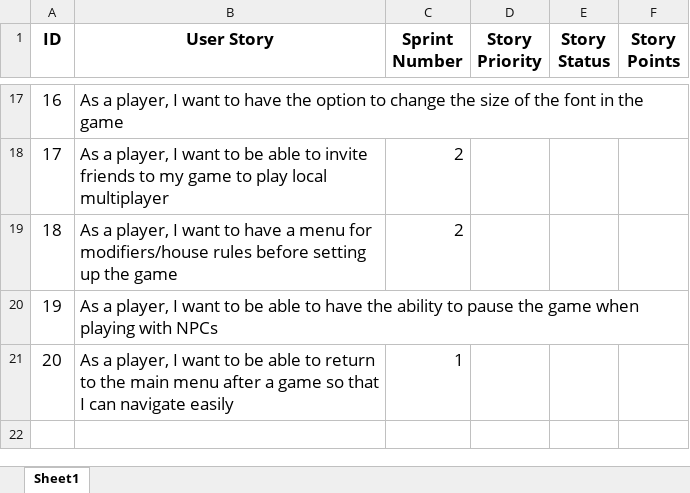
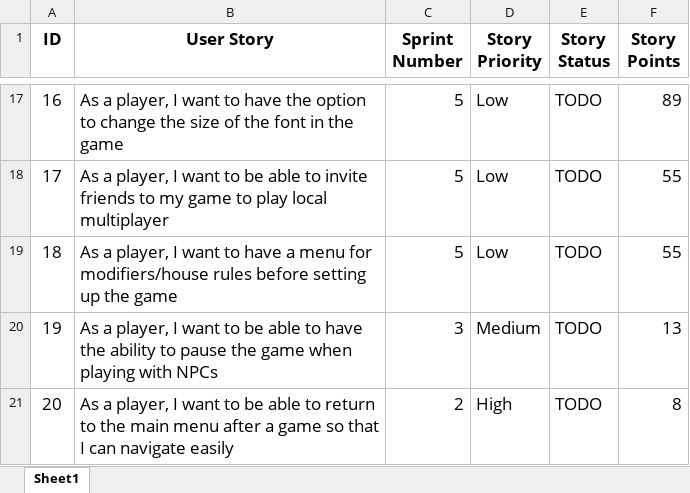
Before and after one commit to Nobody-COS420520/Betrayal-Online, an Excel workbook: Project Documents/Product Backlog.xlsx, sheet Sheet1, drawn as a sheet; only a part is shown, gaps mark what is left out; values as stored, in another font and other column widths than the file's, no borders; charts and pictures not drawn; the diff covers the shown part only; the diff names each change by its address in the sheet, - before the commit and + after, or states it on an @@ line.

```diff
--- a/Project Documents/Product Backlog.xlsx (sheet Sheet1)
+++ b/Project Documents/Product Backlog.xlsx (sheet Sheet1)
-C17 (Sprint Number): (empty)
+C17 (Sprint Number): 5
-D17:D19 (Story Priority): (empty)
+D17:D19 (Story Priority): Low
-E17:E21 (Story Status): (empty)
+E17:E21 (Story Status): TODO
-F17 (Story Points): (empty)
+F17 (Story Points): 89
-C18:C19 (Sprint Number): 2
+C18:C19 (Sprint Number): 5
-F18:F19 (Story Points): (empty)
+F18:F19 (Story Points): 55
-C20 (Sprint Number): (empty)
+C20 (Sprint Number): 3
-D20 (Story Priority): (empty)
+D20 (Story Priority): Medium
-F20 (Story Points): (empty)
+F20 (Story Points): 13
-C21 (Sprint Number): 1
+C21 (Sprint Number): 2
-D21 (Story Priority): (empty)
+D21 (Story Priority): High
-F21 (Story Points): (empty)
+F21 (Story Points): 8
```
Also changed, not shown: 59 edited cells elsewhere in this sheet, 2 other files.
